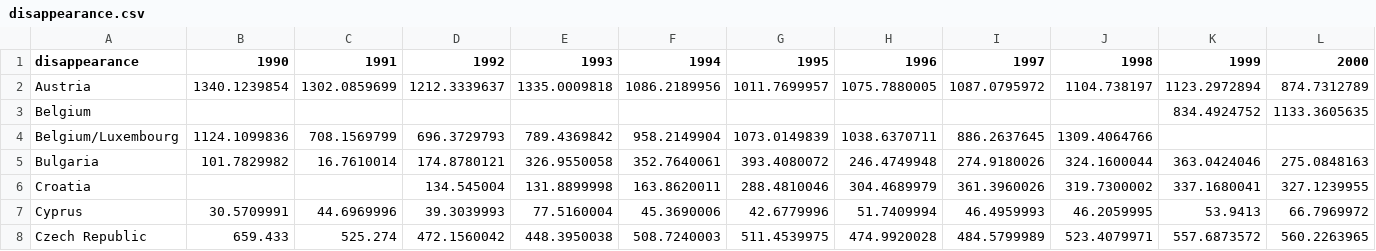
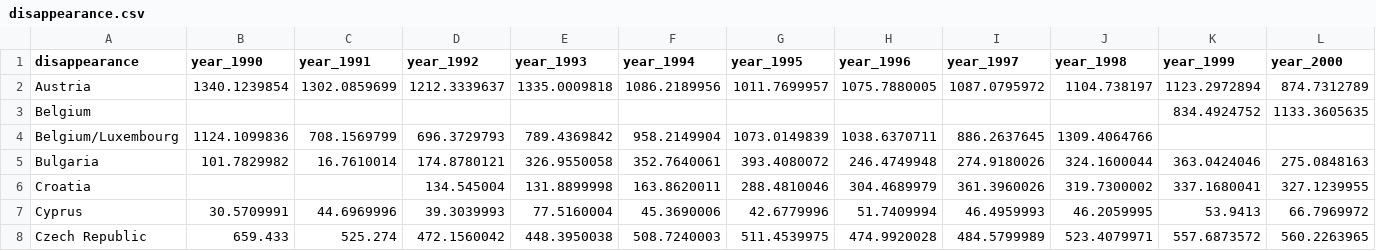
Before and after one commit to britneywwc/FIT3179_A2, a CSV file: coffee/disappearance.csv, drawn as a sheet; only a part is shown; the diff covers the shown part only; the diff names each change by its address in the sheet, - before the commit and + after, or states it on an @@ line.

Commit message:
Cleaned up header for disappearance

```diff
--- a/coffee/disappearance.csv
+++ b/coffee/disappearance.csv
-B1: 1990
+B1: year_1990
-C1: 1991
+C1: year_1991
-D1: 1992
+D1: year_1992
-E1: 1993
+E1: year_1993
-F1: 1994
+F1: year_1994
-G1: 1995
+G1: year_1995
-H1: 1996
+H1: year_1996
-I1: 1997
+I1: year_1997
-J1: 1998
+J1: year_1998
-K1: 1999
+K1: year_1999
-L1: 2000
+L1: year_2000
```
Also changed, not shown: 18 edited cells elsewhere in this file, 1 other file.
